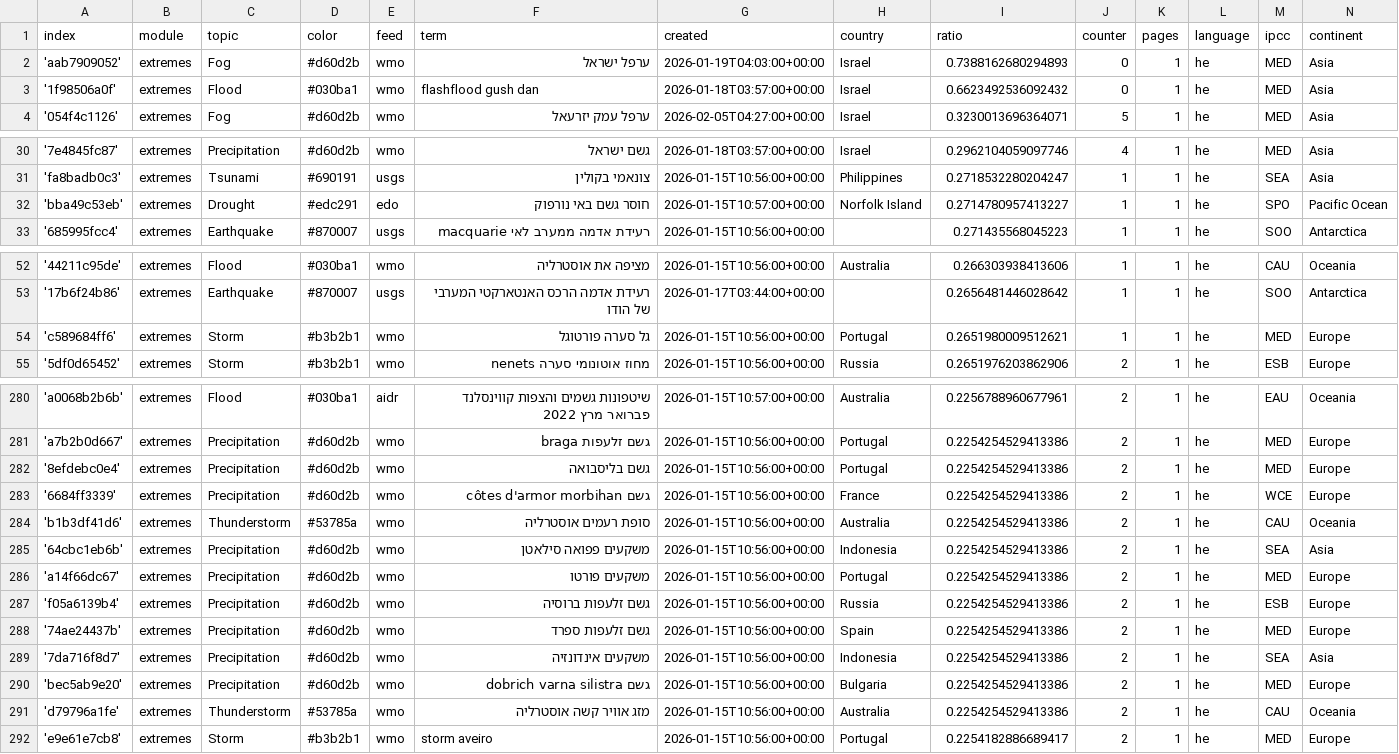
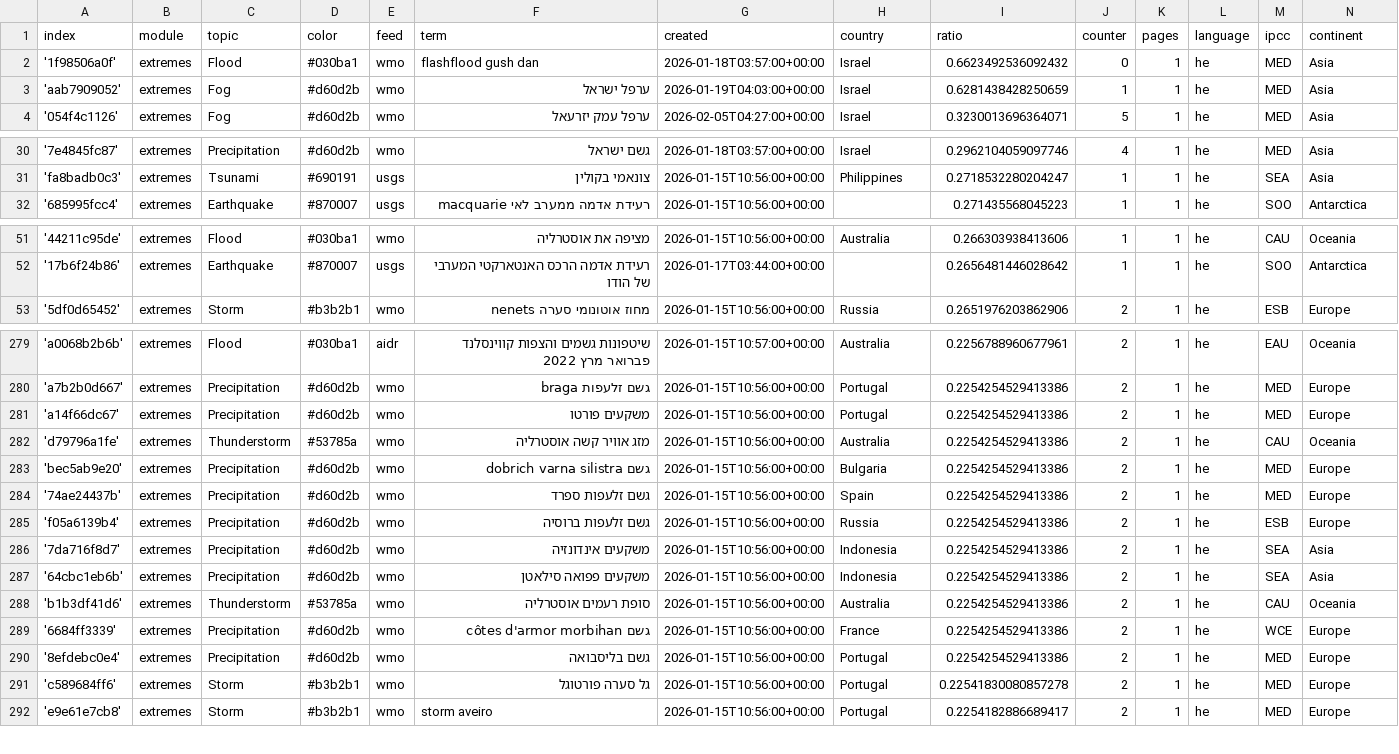
Before and after one commit to picawe-news/hebrewExtremes, a CSV file: terms.csv, drawn as a sheet; only a part is shown, gaps mark what is left out; the diff covers the shown part only.

Commit message:
Commit from GitHub Actions (harvest:0.0)

```diff
--- a/terms.csv
+++ b/terms.csv
@@ -1,4 +1,4 @@
 index,module,topic,color,feed,term,created,country,ratio,counter,pages,language,ipcc,continent
-'aab7909052',extremes,Fog,#d60d2b,wmo,ערפל ישראל,2026-01-19T04:03:00+00:00,Israel,0.7388162680294893,0,1,he,MED,Asia
 '1f98506a0f',extremes,Flood,#030ba1,wmo,flashflood gush dan,2026-01-18T03:57:00+00:00,Israel,0.6623492536092432,0,1,he,MED,Asia
+'aab7909052',extremes,Fog,#d60d2b,wmo,ערפל ישראל,2026-01-19T04:03:00+00:00,Israel,0.6281438428250659,1,1,he,MED,Asia
 '054f4c1126',extremes,Fog,#d60d2b,wmo,ערפל עמק יזרעאל,2026-02-05T04:27:00+00:00,Israel,0.3230013696364071,5,1,he,MED,Asia
@@ -31,3 +31,2 @@ index,module,topic,color,feed,term,created,country,ratio,counter,pages,language,
 'fa8badb0c3',extremes,Tsunami,#690191,usgs,צונאמי בקולין,2026-01-15T10:56:00+00:00,Philippines,0.2718532280204247,1,1,he,SEA,Asia
-'bba49c53eb',extremes,Drought,#edc291,edo,חוסר גשם באי נורפוק,2026-01-15T10:57:00+00:00,Norfolk Island,0.2714780957413227,1,1,he,SPO,Pacific Ocean
 '685995fcc4',extremes,Earthquake,#870007,usgs,רעידת אדמה ממערב לאי macquarie,2026-01-15T10:56:00+00:00,,0.271435568045223,1,1,he,SOO,Antarctica
@@ -53,3 +52,2 @@ index,module,topic,color,feed,term,created,country,ratio,counter,pages,language,
 '17b6f24b86',extremes,Earthquake,#870007,usgs,רעידת אדמה הרכס האנטארקטי המערבי של הודו,2026-01-17T03:44:00+00:00,,0.2656481446028642,1,1,he,SOO,Antarctica
-'c589684ff6',extremes,Storm,#b3b2b1,wmo,גל סערה פורטוגל,2026-01-15T10:56:00+00:00,Portugal,0.2651980009512621,1,1,he,MED,Europe
 '5df0d65452',extremes,Storm,#b3b2b1,wmo,מחוז אוטונומי סערה nenets,2026-01-15T10:56:00+00:00,Russia,0.2651976203862906,2,1,he,ESB,Europe
@@ -281,12 +280,13 @@ index,module,topic,color,feed,term,created,country,ratio,counter,pages,language,
 'a7b2b0d667',extremes,Precipitation,#d60d2b,wmo,גשם זלעפות braga,2026-01-15T10:56:00+00:00,Portugal,0.2254254529413386,2,1,he,MED,Europe
+'a14f66dc67',extremes,Precipitation,#d60d2b,wmo,משקעים פורטו,2026-01-15T10:56:00+00:00,Portugal,0.2254254529413386,2,1,he,MED,Europe
+'d79796a1fe',extremes,Thunderstorm,#53785a,wmo,מזג אוויר קשה אוסטרליה,2026-01-15T10:56:00+00:00,Australia,0.2254254529413386,2,1,he,CAU,Oceania
+'bec5ab9e20',extremes,Precipitation,#d60d2b,wmo,גשם dobrich varna silistra,2026-01-15T10:56:00+00:00,Bulgaria,0.2254254529413386,2,1,he,MED,Europe
+'74ae24437b',extremes,Precipitation,#d60d2b,wmo,גשם זלעפות ספרד,2026-01-15T10:56:00+00:00,Spain,0.2254254529413386,2,1,he,MED,Europe
+'f05a6139b4',extremes,Precipitation,#d60d2b,wmo,גשם זלעפות ברוסיה,2026-01-15T10:56:00+00:00,Russia,0.2254254529413386,2,1,he,ESB,Europe
+'7da716f8d7',extremes,Precipitation,#d60d2b,wmo,משקעים אינדונזיה,2026-01-15T10:56:00+00:00,Indonesia,0.2254254529413386,2,1,he,SEA,Asia
+'64cbc1eb6b',extremes,Precipitation,#d60d2b,wmo,משקעים פפואה סילאטן,2026-01-15T10:56:00+00:00,Indonesia,0.2254254529413386,2,1,he,SEA,Asia
+'b1b3df41d6',extremes,Thunderstorm,#53785a,wmo,סופת רעמים אוסטרליה,2026-01-15T10:56:00+00:00,Australia,0.2254254529413386,2,1,he,CAU,Oceania
+'6684ff3339',extremes,Precipitation,#d60d2b,wmo,גשם côtes d'armor morbihan,2026-01-15T10:56:00+00:00,France,0.2254254529413386,2,1,he,WCE,Europe
 '8efdebc0e4',extremes,Precipitation,#d60d2b,wmo,גשם בליסבואה,2026-01-15T10:56:00+00:00,Portugal,0.2254254529413386,2,1,he,MED,Europe
-'6684ff3339',extremes,Precipitation,#d60d2b,wmo,גשם côtes d'armor morbihan,2026-01-15T10:56:00+00:00,France,0.2254254529413386,2,1,he,WCE,Europe
-'b1b3df41d6',extremes,Thunderstorm,#53785a,wmo,סופת רעמים אוסטרליה,2026-01-15T10:56:00+00:00,Australia,0.2254254529413386,2,1,he,CAU,Oceania
-'64cbc1eb6b',extremes,Precipitation,#d60d2b,wmo,משקעים פפואה סילאטן,2026-01-15T10:56:00+00:00,Indonesia,0.2254254529413386,2,1,he,SEA,Asia
-'a14f66dc67',extremes,Precipitation,#d60d2b,wmo,משקעים פורטו,2026-01-15T10:56:00+00:00,Portugal,0.2254254529413386,2,1,he,MED,Europe
-'f05a6139b4',extremes,Precipitation,#d60d2b,wmo,גשם זלעפות ברוסיה,2026-01-15T10:56:00+00:00,Russia,0.2254254529413386,2,1,he,ESB,Europe
-'74ae24437b',extremes,Precipitation,#d60d2b,wmo,גשם זלעפות ספרד,2026-01-15T10:56:00+00:00,Spain,0.2254254529413386,2,1,he,MED,Europe
-'7da716f8d7',extremes,Precipitation,#d60d2b,wmo,משקעים אינדונזיה,2026-01-15T10:56:00+00:00,Indonesia,0.2254254529413386,2,1,he,SEA,Asia
-'bec5ab9e20',extremes,Precipitation,#d60d2b,wmo,גשם dobrich varna silistra,2026-01-15T10:56:00+00:00,Bulgaria,0.2254254529413386,2,1,he,MED,Europe
-'d79796a1fe',extremes,Thunderstorm,#53785a,wmo,מזג אוויר קשה אוסטרליה,2026-01-15T10:56:00+00:00,Australia,0.2254254529413386,2,1,he,CAU,Oceania
+'c589684ff6',extremes,Storm,#b3b2b1,wmo,גל סערה פורטוגל,2026-01-15T10:56:00+00:00,Portugal,0.22541830080857278,2,1,he,MED,Europe
 'e9e61e7cb8',extremes,Storm,#b3b2b1,wmo,storm aveiro,2026-01-15T10:56:00+00:00,Portugal,0.2254182886689417,2,1,he,MED,Europe
```
Also changed, not shown: 1 added row, 1 moved row and 2 edited cells elsewhere in this file.
